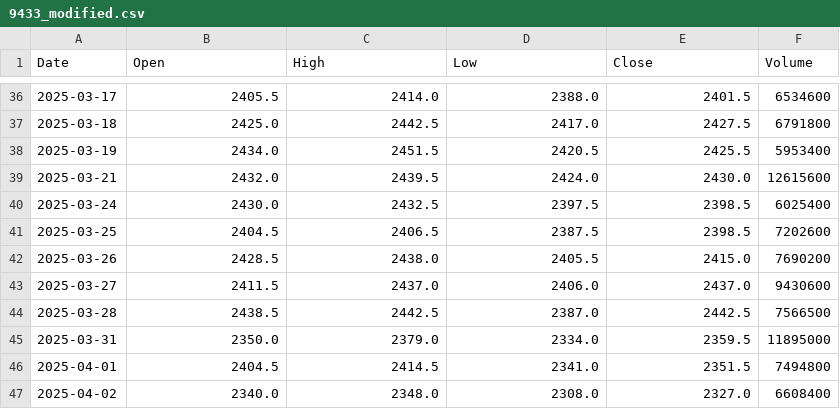
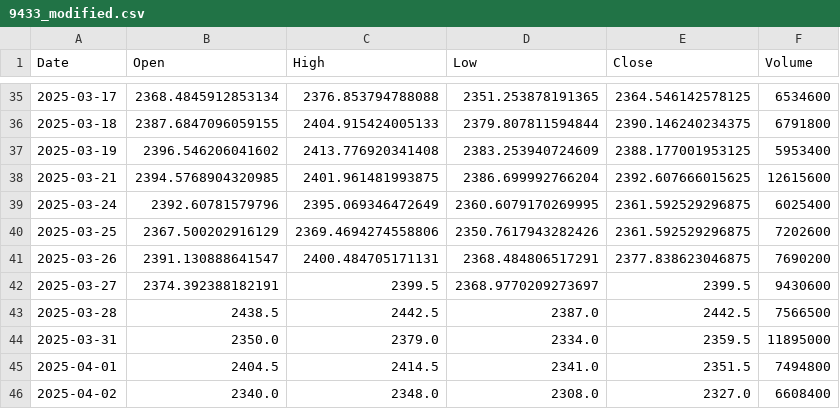
Before and after one commit to yuutaka69/kabuka_agaru, a CSV file: data/modified/9433_modified.csv, drawn as a sheet; only a part is shown, gaps mark what is left out; the diff covers the shown part only.

Commit message:
Upload 9433_modified.csv (via Colab Script)

```diff
--- a/data/modified/9433_modified.csv
+++ b/data/modified/9433_modified.csv
@@ -36,9 +35,9 @@ Date,Open,High,Low,Close,Volume
-2025-03-17,2405.5,2414.0,2388.0,2401.5,6534600
-2025-03-18,2425.0,2442.5,2417.0,2427.5,6791800
-2025-03-19,2434.0,2451.5,2420.5,2425.5,5953400
-2025-03-21,2432.0,2439.5,2424.0,2430.0,12615600
-2025-03-24,2430.0,2432.5,2397.5,2398.5,6025400
-2025-03-25,2404.5,2406.5,2387.5,2398.5,7202600
-2025-03-26,2428.5,2438.0,2405.5,2415.0,7690200
-2025-03-27,2411.5,2437.0,2406.0,2437.0,9430600
+2025-03-17,2368.4845912853134,2376.853794788088,2351.253878191365,2364.546142578125,6534600
+2025-03-18,2387.6847096059155,2404.915424005133,2379.807811594844,2390.146240234375,6791800
+2025-03-19,2396.546206041602,2413.776920341408,2383.253940724609,2388.177001953125,5953400
+2025-03-21,2394.5768904320985,2401.961481993875,2386.699992766204,2392.607666015625,12615600
+2025-03-24,2392.60781579796,2395.069346472649,2360.6079170269995,2361.592529296875,6025400
+2025-03-25,2367.500202916129,2369.4694274558806,2350.7617943282426,2361.592529296875,7202600
+2025-03-26,2391.130888641547,2400.484705171131,2368.484806517291,2377.838623046875,7690200
+2025-03-27,2374.392388182191,2399.5,2368.9770209273697,2399.5,9430600
 2025-03-28,2438.5,2442.5,2387.0,2442.5,7566500
```
Also changed, not shown: 1 added row, 1 removed row and 132 edited cells elsewhere in this file.
